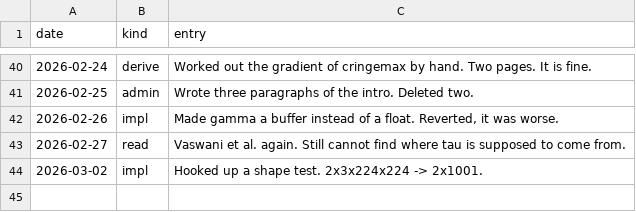
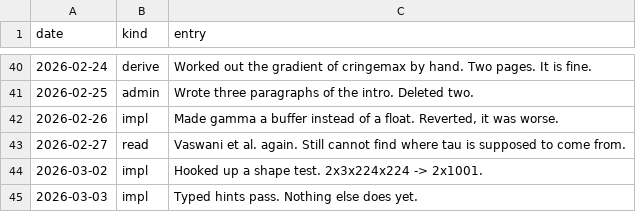
Before and after one commit to Glenrunc/slopformer, a TSV file: experiments/journal.tsv, drawn as a sheet; only a part is shown, gaps mark what is left out; the diff names each change by its address in the sheet, - before the commit and + after, or states it on an @@ line.

```diff
--- a/experiments/journal.tsv
+++ b/experiments/journal.tsv
+row 45: 2026-03-03 | impl | Typed hints pass. Nothing else does yet.
```
